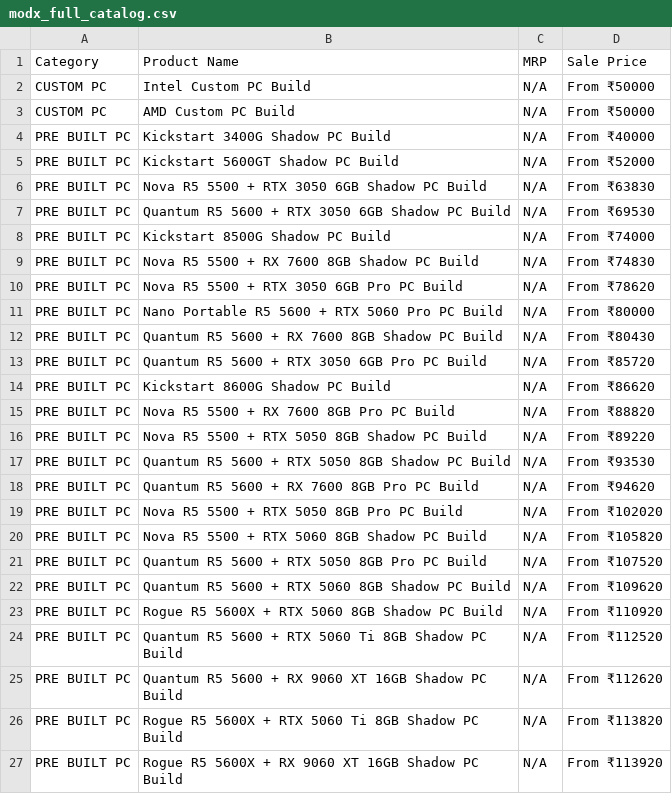
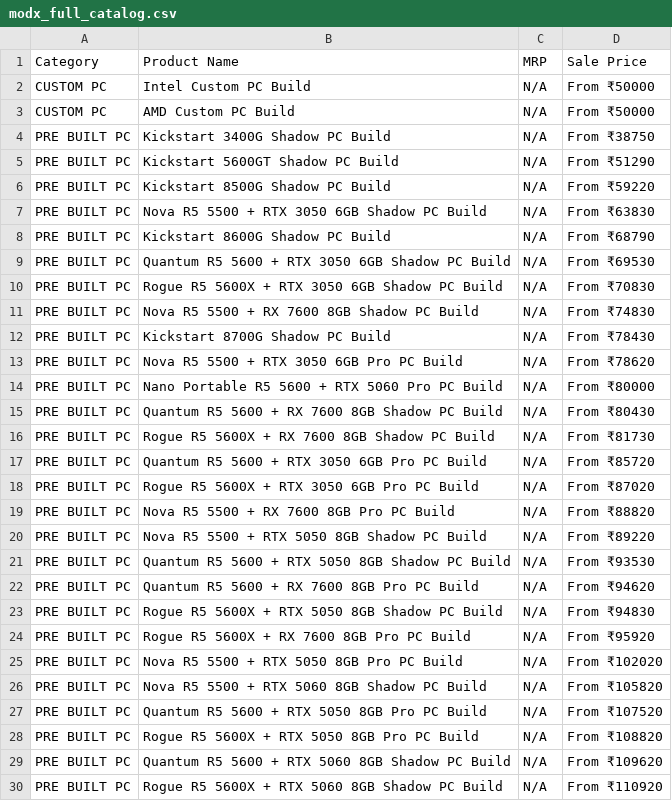
Before and after one commit to PRASAD360/MINE, a CSV file: modx_full_catalog.csv, drawn as a sheet; only a part is shown; the shorter side is filled out with more unchanged rows; the diff covers the shown part only.

```diff
--- a/modx_full_catalog.csv
+++ b/modx_full_catalog.csv
@@ -3,8 +3,11 @@ CUSTOM PC,Intel Custom PC Build,N/A,From ₹50000
 CUSTOM PC,AMD Custom PC Build,N/A,From ₹50000
-PRE BUILT PC,Kickstart 3400G Shadow PC Build,N/A,From ₹40000
-PRE BUILT PC,Kickstart 5600GT Shadow PC Build,N/A,From ₹52000
+PRE BUILT PC,Kickstart 3400G Shadow PC Build,N/A,From ₹38750
+PRE BUILT PC,Kickstart 5600GT Shadow PC Build,N/A,From ₹51290
+PRE BUILT PC,Kickstart 8500G Shadow PC Build,N/A,From ₹59220
 PRE BUILT PC,Nova R5 5500 + RTX 3050 6GB Shadow PC Build,N/A,From ₹63830
+PRE BUILT PC,Kickstart 8600G Shadow PC Build,N/A,From ₹68790
 PRE BUILT PC,Quantum R5 5600 + RTX 3050 6GB Shadow PC Build,N/A,From ₹69530
-PRE BUILT PC,Kickstart 8500G Shadow PC Build,N/A,From ₹74000
+PRE BUILT PC,Rogue R5 5600X + RTX 3050 6GB Shadow PC Build,N/A,From ₹70830
 PRE BUILT PC,Nova R5 5500 + RX 7600 8GB Shadow PC Build,N/A,From ₹74830
+PRE BUILT PC,Kickstart 8700G Shadow PC Build,N/A,From ₹78430
 PRE BUILT PC,Nova R5 5500 + RTX 3050 6GB Pro PC Build,N/A,From ₹78620
@@ -12,4 +15,5 @@ PRE BUILT PC,Nano Portable R5 5600 + RTX 5060 Pro PC Build,N/A,From ₹80000
 PRE BUILT PC,Quantum R5 5600 + RX 7600 8GB Shadow PC Build,N/A,From ₹80430
+PRE BUILT PC,Rogue R5 5600X + RX 7600 8GB Shadow PC Build,N/A,From ₹81730
 PRE BUILT PC,Quantum R5 5600 + RTX 3050 6GB Pro PC Build,N/A,From ₹85720
-PRE BUILT PC,Kickstart 8600G Shadow PC Build,N/A,From ₹86620
+PRE BUILT PC,Rogue R5 5600X + RTX 3050 6GB Pro PC Build,N/A,From ₹87020
 PRE BUILT PC,Nova R5 5500 + RX 7600 8GB Pro PC Build,N/A,From ₹88820
@@ -18,2 +22,4 @@ PRE BUILT PC,Quantum R5 5600 + RTX 5050 8GB Shadow PC Build,N/A,From ₹93530
 PRE BUILT PC,Quantum R5 5600 + RX 7600 8GB Pro PC Build,N/A,From ₹94620
+PRE BUILT PC,Rogue R5 5600X + RTX 5050 8GB Shadow PC Build,N/A,From ₹94830
+PRE BUILT PC,Rogue R5 5600X + RX 7600 8GB Pro PC Build,N/A,From ₹95920
 PRE BUILT PC,Nova R5 5500 + RTX 5050 8GB Pro PC Build,N/A,From ₹102020
@@ -21,2 +27,3 @@ PRE BUILT PC,Nova R5 5500 + RTX 5060 8GB Shadow PC Build,N/A,From ₹105820
 PRE BUILT PC,Quantum R5 5600 + RTX 5050 8GB Pro PC Build,N/A,From ₹107520
+PRE BUILT PC,Rogue R5 5600X + RTX 5050 8GB Pro PC Build,N/A,From ₹108820
 PRE BUILT PC,Quantum R5 5600 + RTX 5060 8GB Shadow PC Build,N/A,From ₹109620
```
Also changed, not shown: 3 added rows elsewhere in this file.
